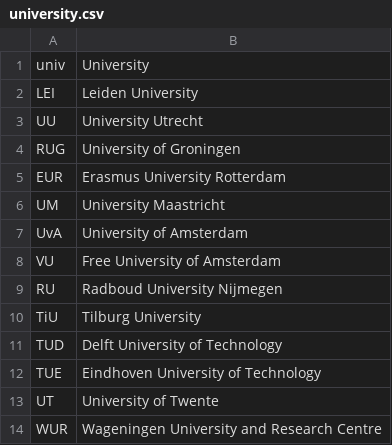
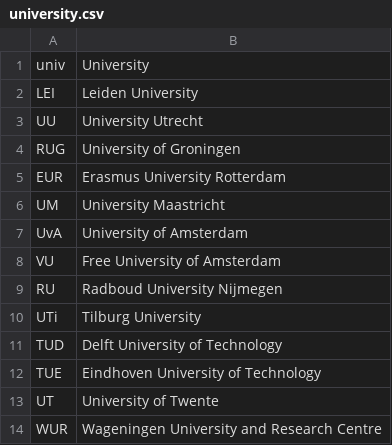
Before and after one commit to gatramsai01/authorCafe, a CSV file: data/csv/university.csv, drawn as a sheet.

Commit message:
changes made to data

```diff
--- a/data/csv/university.csv
+++ b/data/csv/university.csv
@@ -9,3 +9,3 @@ VU,Free University of Amsterdam
 RU,Radboud University Nijmegen
-TiU,Tilburg University
+UTi,Tilburg University
 TUD,Delft University of Technology
```
Also changed, not shown: 5 other files.
